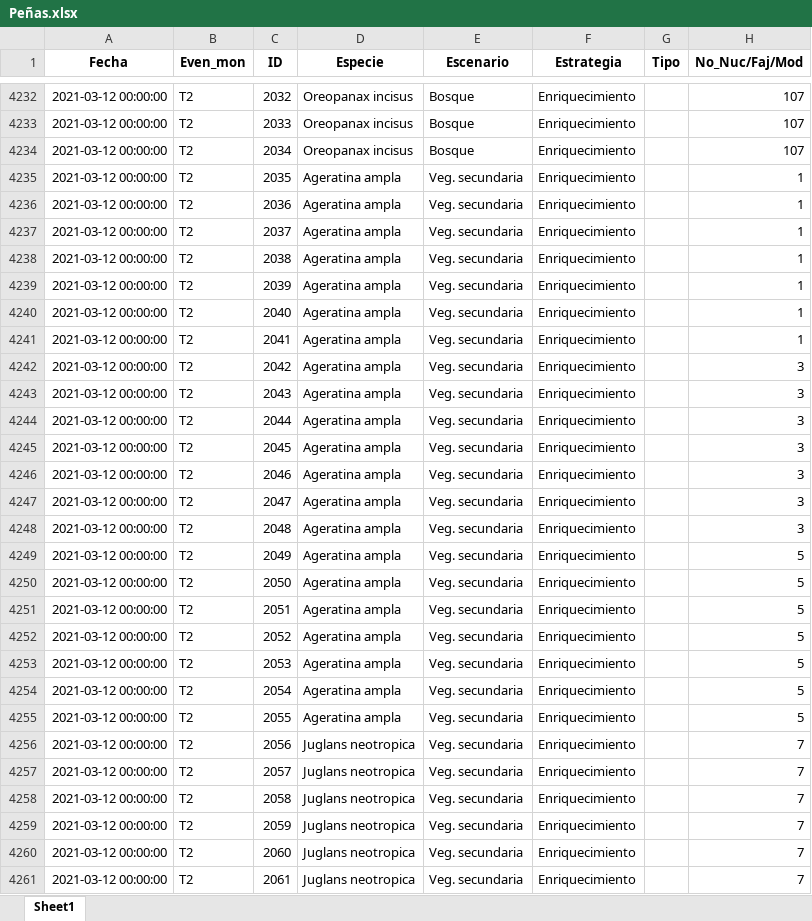
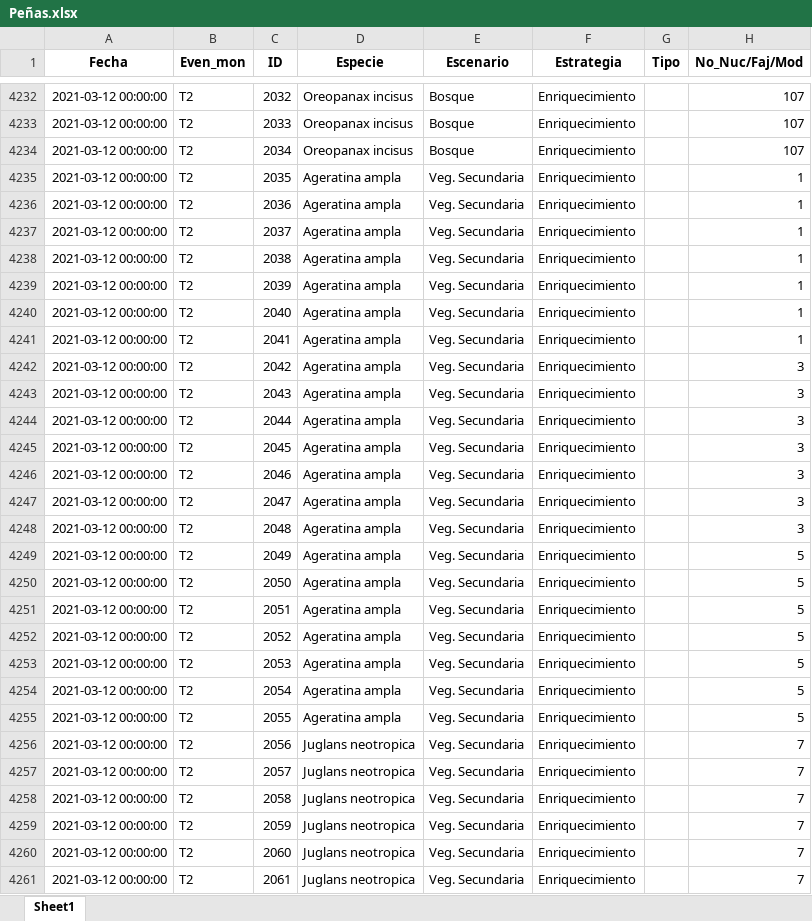
Before and after one commit to Slid61/Plant-Restoration-Data, an Excel workbook: Peñas.xlsx, sheet Sheet1, drawn as a sheet; only a part is shown, gaps mark what is left out; values as stored, in another font and other column widths than the file's, no borders; the diff covers the shown part only; the diff names each change by its address in the sheet, - before the commit and + after, or states it on an @@ line.

```diff
--- a/Peñas.xlsx (sheet Sheet1)
+++ b/Peñas.xlsx (sheet Sheet1)
-E4235:E4261 (Escenario): Veg. secundaria
+E4235:E4261 (Escenario): Veg. Secundaria
```
Also changed, not shown: 295 edited cells elsewhere in this sheet, 3 other files.
